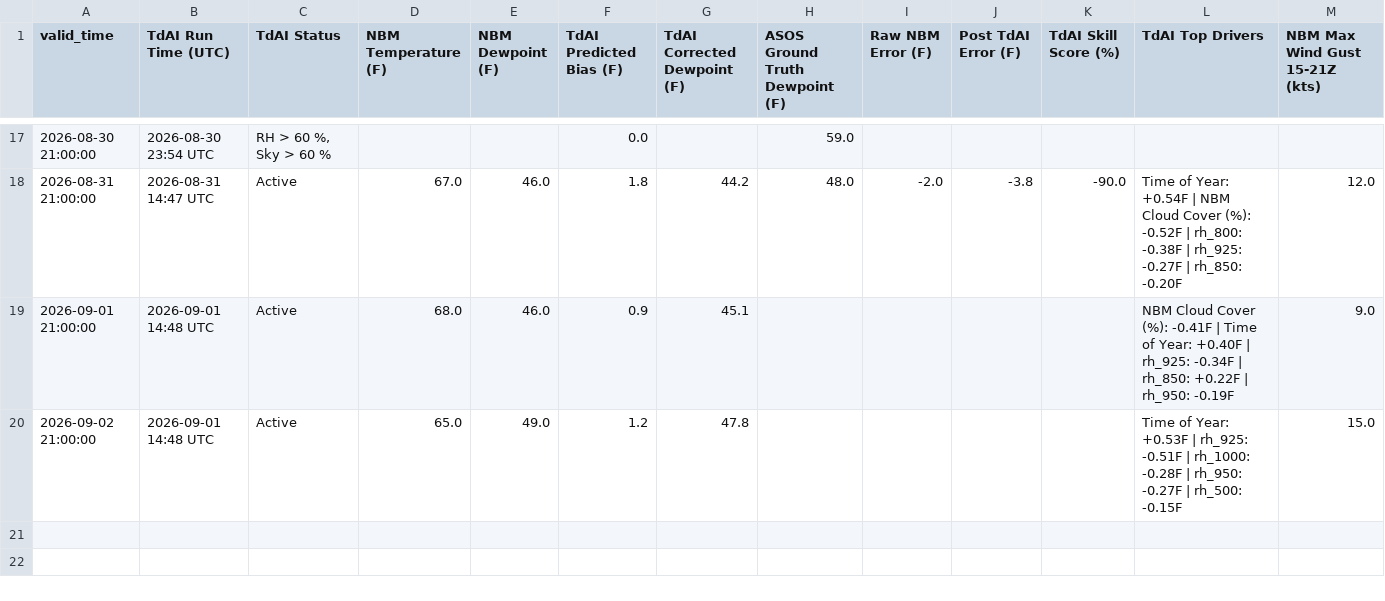
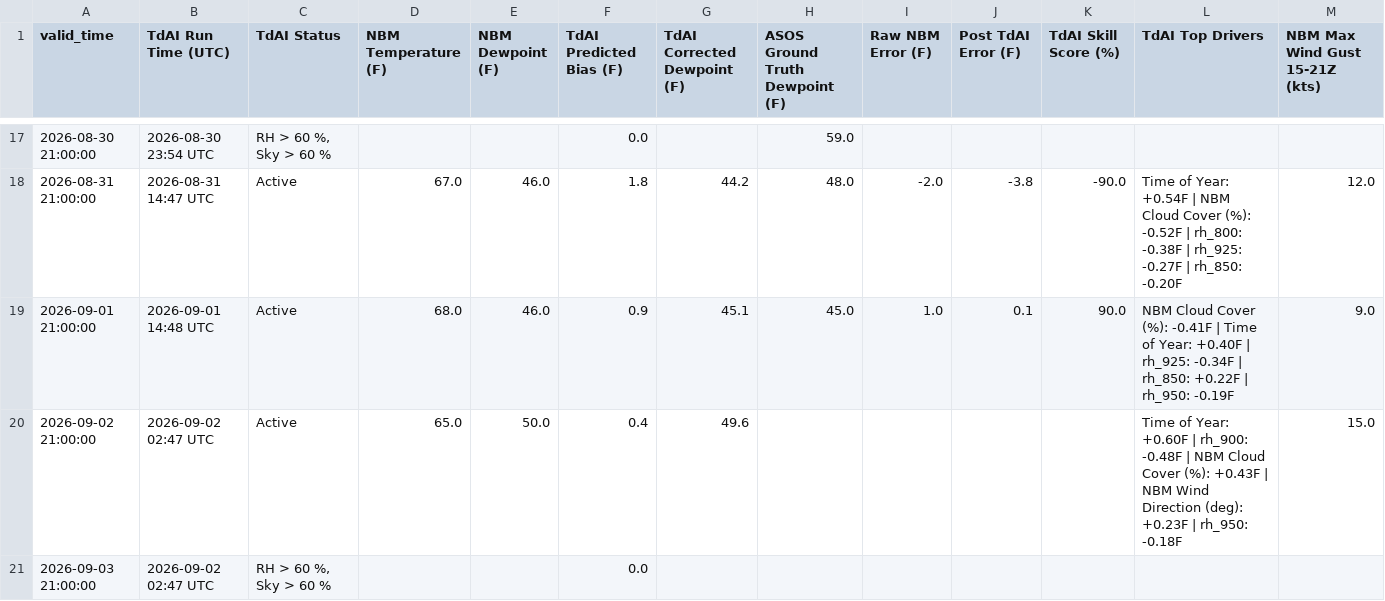
Before and after one commit to sean838432/TdAI, a CSV file: deterministic_output/TdAI_deterministic_operational_GNR.csv, drawn as a sheet; only a part is shown, gaps mark what is left out.

```diff
--- a/deterministic_output/TdAI_deterministic_operational_GNR.csv
+++ b/deterministic_output/TdAI_deterministic_operational_GNR.csv
@@ -18,3 +18,4 @@ valid_time,TdAI Run Time (UTC),TdAI Status,NBM Temperature (F),NBM Dewpoint (F),
 2026-08-31 21:00:00,2026-08-31 14:47 UTC,Active,67.0,46.0,1.8,44.2,48.0,-2.0,-3.8,-90.0,Time of Year: +0.54F | NBM Cloud Cover (%): -0.52F | rh_800: -0.38F | rh_925: -0.27F | rh_850: -0.20F,12.0
-2026-09-01 21:00:00,2026-09-01 14:48 UTC,Active,68.0,46.0,0.9,45.1,,,,,NBM Cloud Cover (%): -0.41F | Time of Year: +0.40F | rh_925: -0.34F | rh_850: +0.22F | rh_950: -0.19F,9.0
-2026-09-02 21:00:00,2026-09-01 14:48 UTC,Active,65.0,49.0,1.2,47.8,,,,,Time of Year: +0.53F | rh_925: -0.51F | rh_1000: -0.28F | rh_950: -0.27F | rh_500: -0.15F,15.0
+2026-09-01 21:00:00,2026-09-01 14:48 UTC,Active,68.0,46.0,0.9,45.1,45.0,1.0,0.1,90.0,NBM Cloud Cover (%): -0.41F | Time of Year: +0.40F | rh_925: -0.34F | rh_850: +0.22F | rh_950: -0.19F,9.0
+2026-09-02 21:00:00,2026-09-02 02:47 UTC,Active,65.0,50.0,0.4,49.6,,,,,Time of Year: +0.60F | rh_900: -0.48F | NBM Cloud Cover (%): +0.43F | NBM Wind Direction (deg): +0.23F | rh_950: -0.18F,15.0
+2026-09-03 21:00:00,2026-09-02 02:47 UTC,"RH > 60 %, Sky > 60 %",,,0.0,,,,,,,
```
Also changed, not shown: deterministic_output/TdAI_deterministic_operational_FVE.csv, probabilistic_output/TdAI_probabilistic_operational_BGR.csv, 9 other files.
